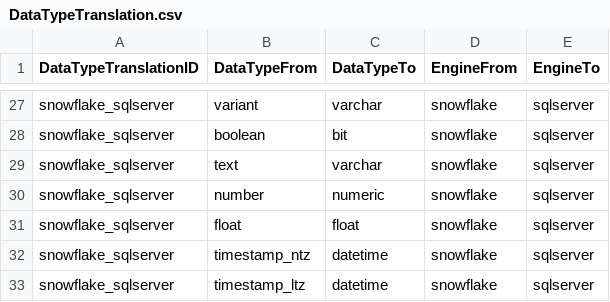
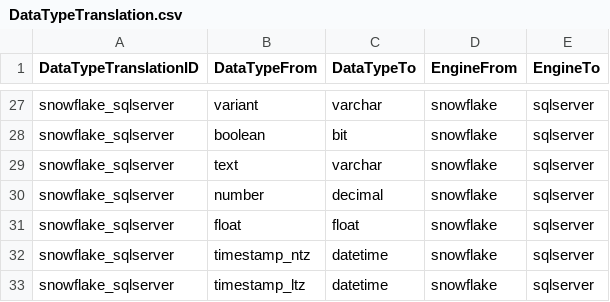
Before and after one commit to paulinjemimabalasubramani/paulinjemimabalasubramani, a CSV file: config/lookup_files/DataTypeTranslation.csv, drawn as a sheet; only a part is shown, gaps mark what is left out.

```diff
--- a/config/lookup_files/DataTypeTranslation.csv
+++ b/config/lookup_files/DataTypeTranslation.csv
@@ -29,3 +29,3 @@ snowflake_sqlserver,boolean,bit,snowflake,sqlserver
 snowflake_sqlserver,text,varchar,snowflake,sqlserver
-snowflake_sqlserver,number,numeric,snowflake,sqlserver
+snowflake_sqlserver,number,decimal,snowflake,sqlserver
 snowflake_sqlserver,float,float,snowflake,sqlserver
```
Also changed, not shown: 6 other files.
